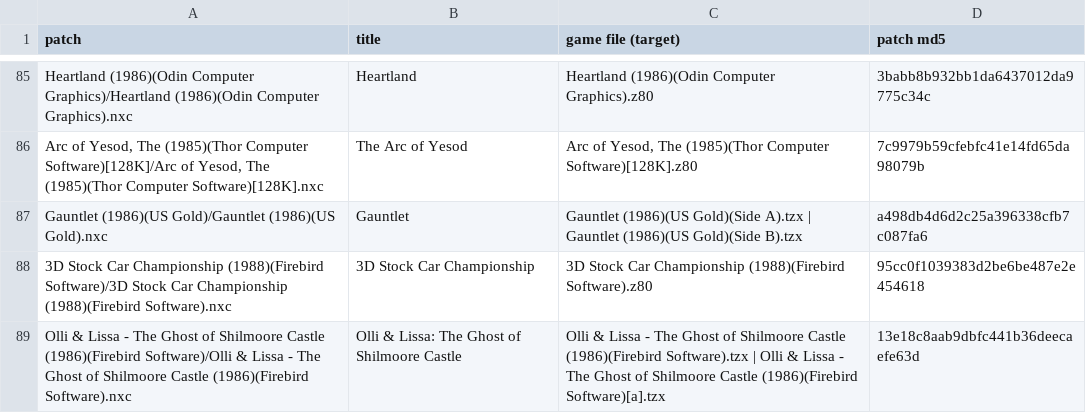
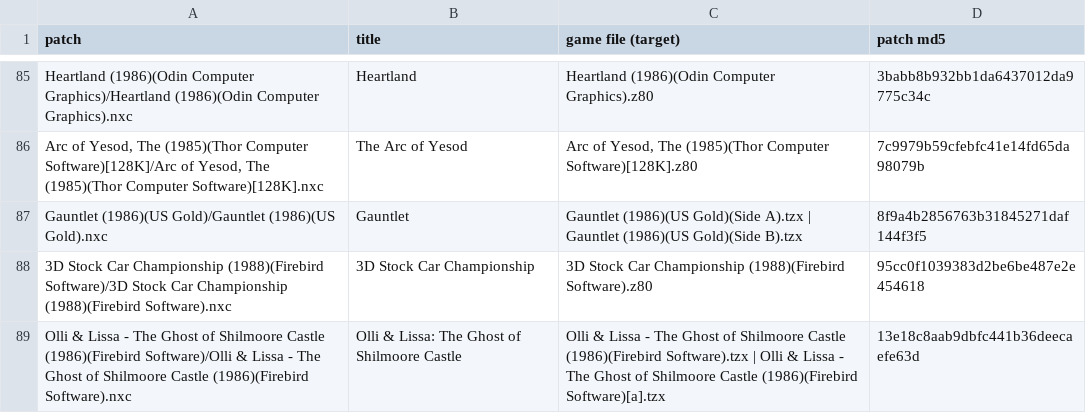
Before and after one commit to jattree/nxc, a TSV file: patches/manifest.tsv, drawn as a sheet; only a part is shown, gaps mark what is left out.

```diff
--- a/patches/manifest.tsv
+++ b/patches/manifest.tsv
@@ -86,3 +86,3 @@ Heartland (1986)(Odin Computer Graphics)/Heartland (1986)(Odin Computer Graphics
 Arc of Yesod, The (1985)(Thor Computer Software)[128K]/Arc of Yesod, The (1985)(Thor Computer Software)[128K].nxc	The Arc of Yesod	Arc of Yesod, The (1985)(Thor Computer Software)[128K].z80	7c9979b59cfebfc41e14fd65da98079b
-Gauntlet (1986)(US Gold)/Gauntlet (1986)(US Gold).nxc	Gauntlet	Gauntlet (1986)(US Gold)(Side A).tzx | Gauntlet (1986)(US Gold)(Side B).tzx	a498db4d6d2c25a396338cfb7c087fa6
+Gauntlet (1986)(US Gold)/Gauntlet (1986)(US Gold).nxc	Gauntlet	Gauntlet (1986)(US Gold)(Side A).tzx | Gauntlet (1986)(US Gold)(Side B).tzx	8f9a4b2856763b31845271daf144f3f5
 3D Stock Car Championship (1988)(Firebird Software)/3D Stock Car Championship (1988)(Firebird Software).nxc	3D Stock Car Championship	3D Stock Car Championship (1988)(Firebird Software).z80	95cc0f1039383d2be6be487e2e454618
```
Also changed, not shown: 2 other files.
